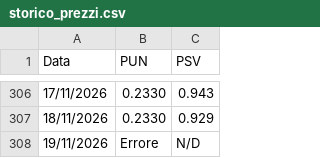
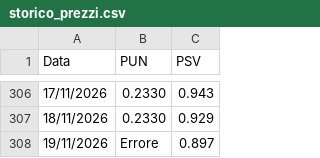
Before and after one commit to paolotazzini/schedule, a CSV file: storico_prezzi.csv, drawn as a sheet; only a part is shown, gaps mark what is left out.

```diff
--- a/storico_prezzi.csv
+++ b/storico_prezzi.csv
@@ -307,2 +307,2 @@ Data,PUN,PSV
 18/11/2026,0.2330,0.929
-19/11/2026,Errore,N/D
+19/11/2026,Errore,0.897
```
